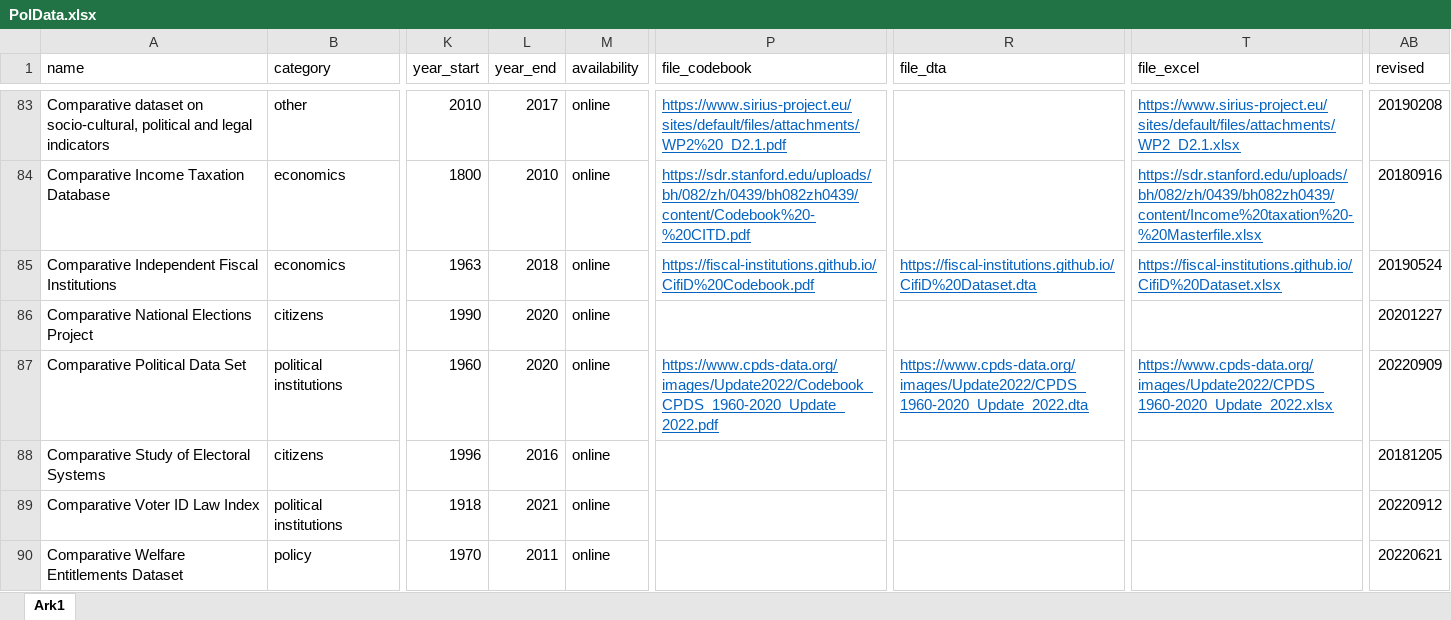
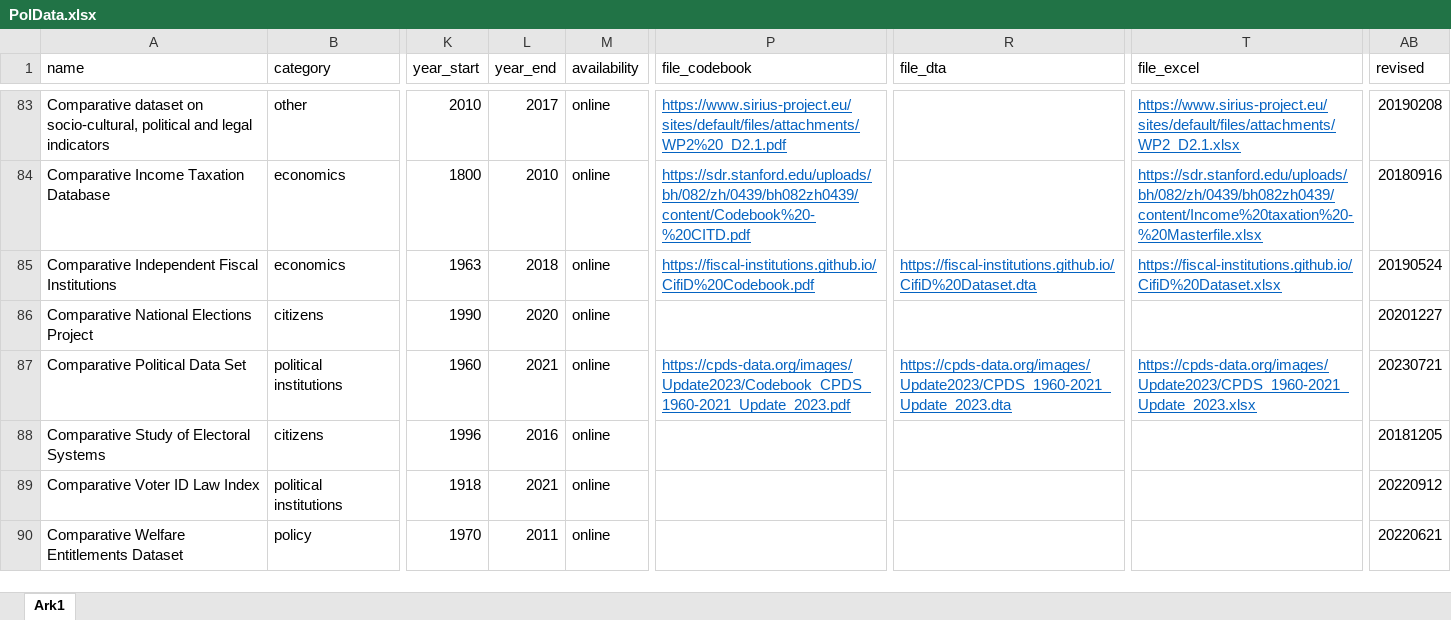
Before and after one commit to erikgahner/PolData, an Excel workbook: PolData.xlsx, sheet Ark1, drawn as a sheet; only a part is shown, gaps mark what is left out; values as stored, in another font and other column widths than the file's, no borders; the diff names each change by its address in the sheet, - before the commit and + after, or states it on an @@ line.

Commit message:
update 'Comparative Political Data Set'

```diff
--- a/PolData.xlsx (sheet Ark1)
+++ b/PolData.xlsx (sheet Ark1)
-L87 (year_end): 2020
+L87 (year_end): 2021
-P87 (file_codebook): https://www.cpds-data.org/images/Update2022/Codebook_CPDS_1960-2020_Update_2022.pdf
+P87 (file_codebook): https://cpds-data.org/images/Update2023/Codebook_CPDS_1960-2021_Update_2023.pdf
-R87 (file_dta): https://www.cpds-data.org/images/Update2022/CPDS_1960-2020_Update_2022.dta
+R87 (file_dta): https://cpds-data.org/images/Update2023/CPDS_1960-2021_Update_2023.dta
-T87 (file_excel): https://www.cpds-data.org/images/Update2022/CPDS_1960-2020_Update_2022.xlsx
+T87 (file_excel): https://cpds-data.org/images/Update2023/CPDS_1960-2021_Update_2023.xlsx
-AB87 (revised): 20220909
+AB87 (revised): 20230721
```
Also changed, not shown: 1 other file.
